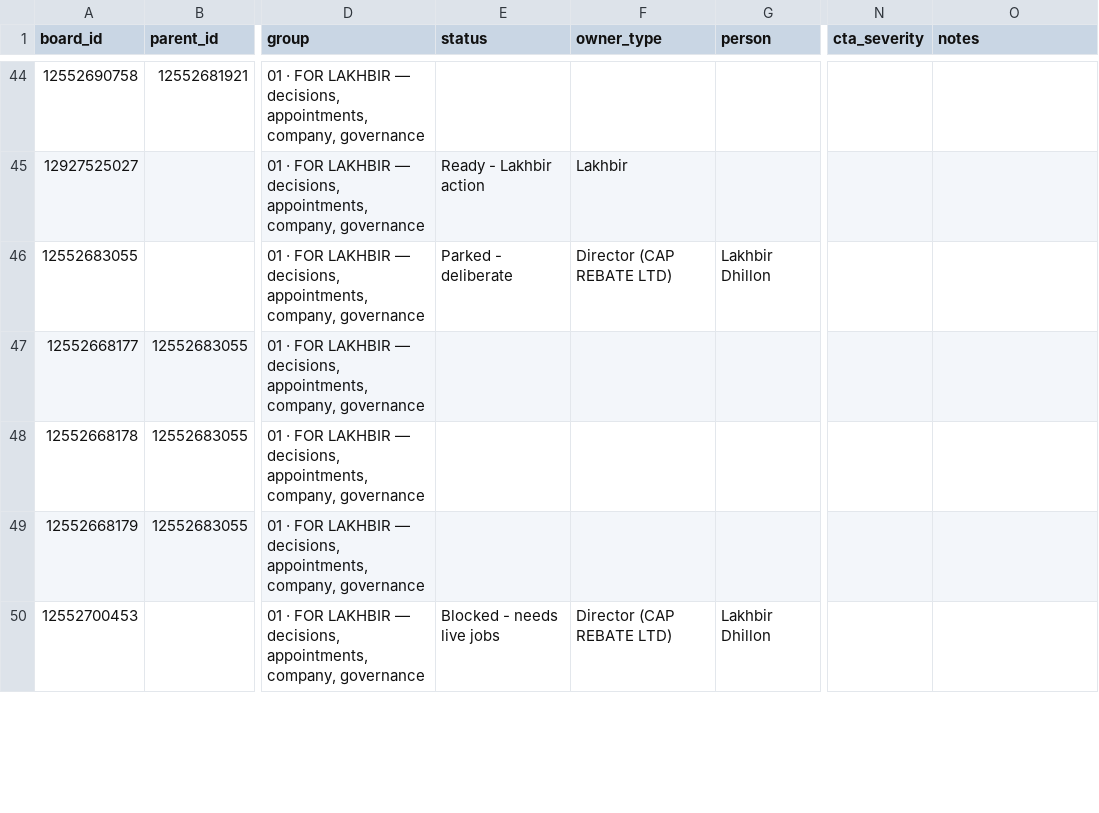
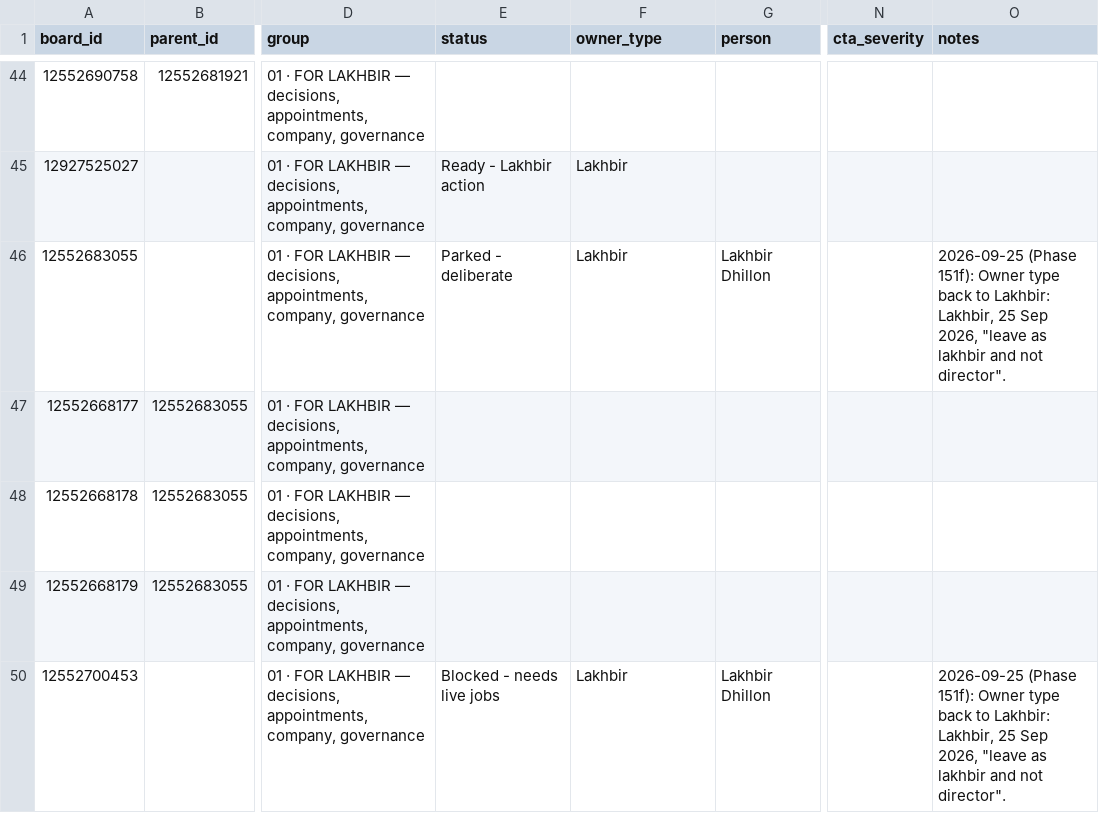
Before and after one commit to ldhillonaqlios/caprebate, a CSV file: Caprebate/00-START-HERE/hub/TRACKER.csv, drawn as a sheet; only a part is shown, gaps mark what is left out; the diff covers the shown part only; the diff names each change by its address in the sheet, - before the commit and + after, or states it on an @@ line.

```diff
--- a/Caprebate/00-START-HERE/hub/TRACKER.csv
+++ b/Caprebate/00-START-HERE/hub/TRACKER.csv
-F46 (owner_type): Director (CAP REBATE LTD)
+F46 (owner_type): Lakhbir
-O46 (notes): (empty)
+O46 (notes): 2026-09-25 (Phase 151f): Owner type back to Lakhbir: Lakhbir, 25 Sep 2026, "leave as lakhbir and not director".
-F50 (owner_type): Director (CAP REBATE LTD)
+F50 (owner_type): Lakhbir
-O50 (notes): (empty)
+O50 (notes): 2026-09-25 (Phase 151f): Owner type back to Lakhbir: Lakhbir, 25 Sep 2026, "leave as lakhbir and not director".
```
Also changed, not shown: 2 added rows and 21 edited cells elsewhere in this file, 23 other files.
